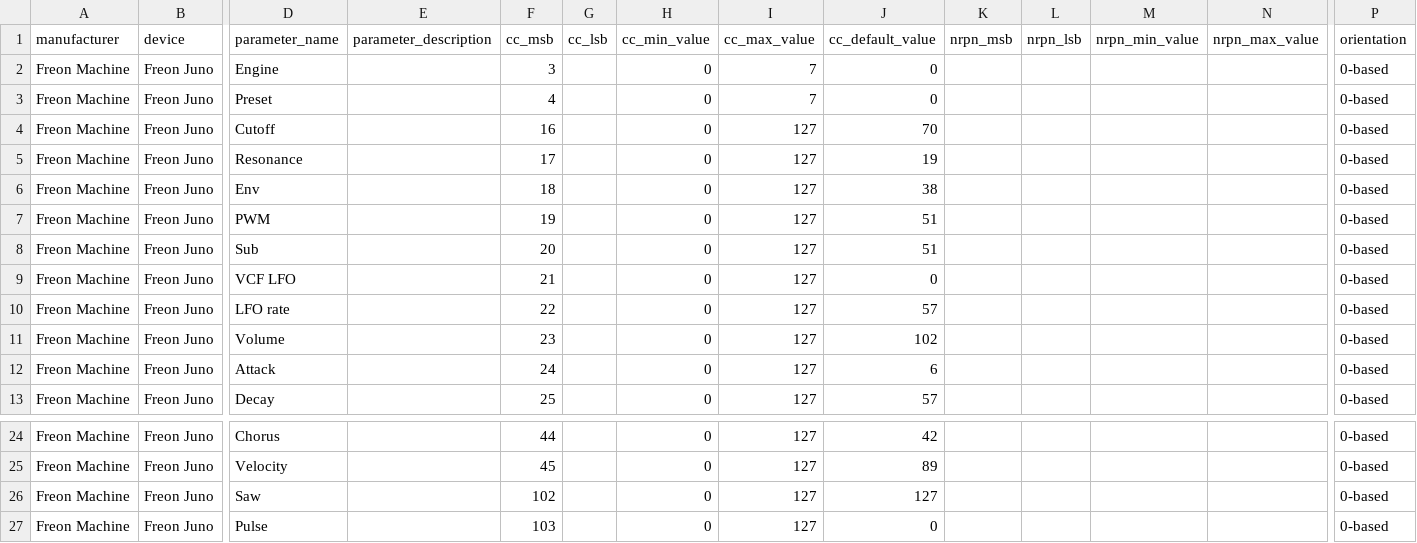
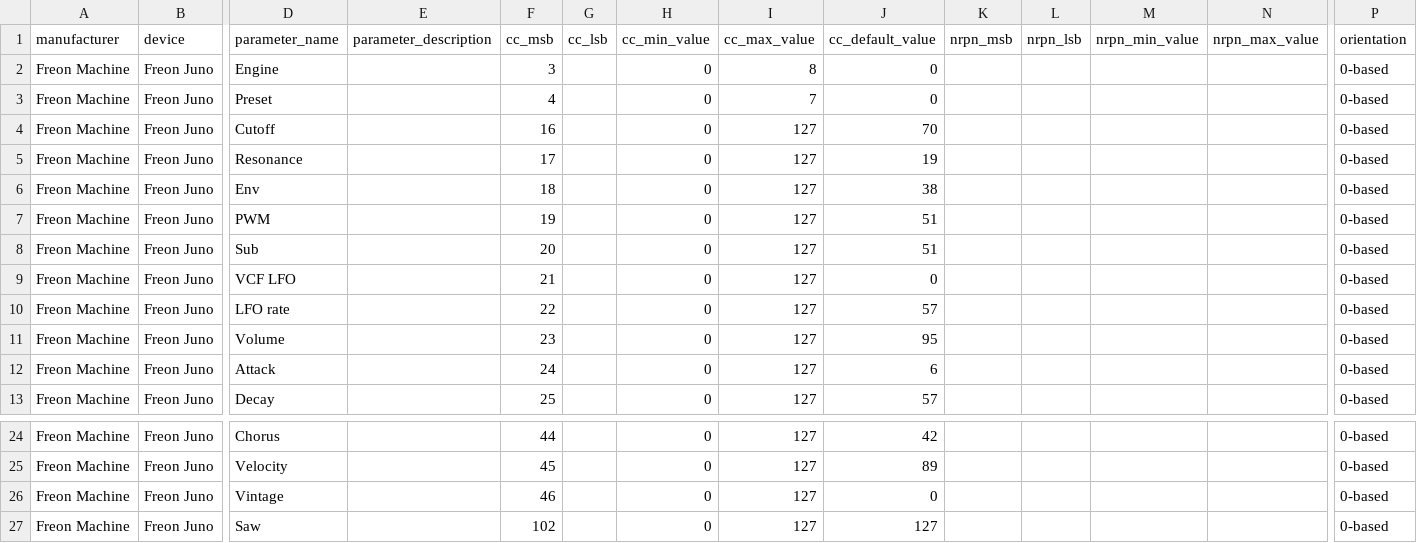
Before and after one commit to reppohw/freonmachine, a CSV file: oxi-instrumentos/csv/Freon Juno.csv, drawn as a sheet; only a part is shown, gaps mark what is left out; the shorter side is filled out with more unchanged rows; rows hold the shown columns only; the diff names each change by its address in the sheet, - before the commit and + after, or states it on an @@ line.

```diff
--- a/oxi-instrumentos/csv/Freon Juno.csv
+++ b/oxi-instrumentos/csv/Freon Juno.csv
-I2 (cc_max_value): 7
+I2 (cc_max_value): 8
-J11 (cc_default_value): 102
+J11 (cc_default_value): 95
+row 26: Freon Machine | Freon Juno | Vintage |  | 46 |  | 0 | 127 | 0 |  |  |  |  | 0-based
```
Also changed, not shown: oxi-instrumentos/csv/Freon 303.csv, oxi-instrumentos/csv/Freon DX7.csv, 25 other files.
